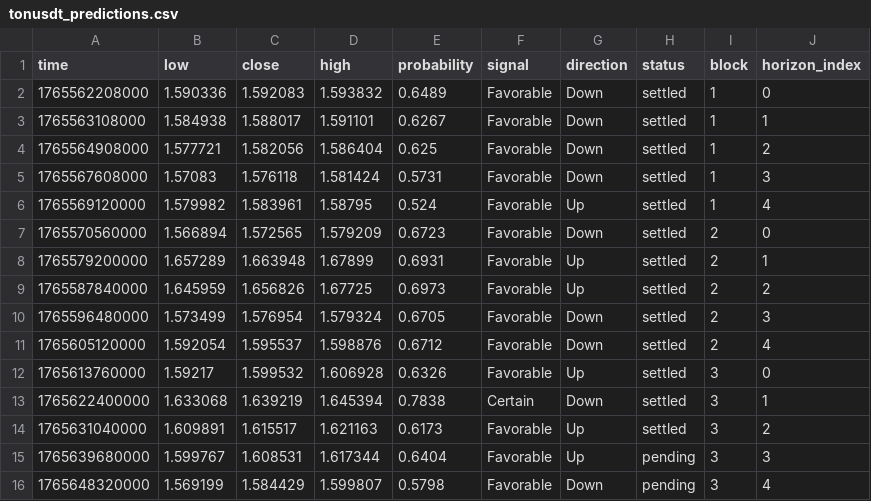
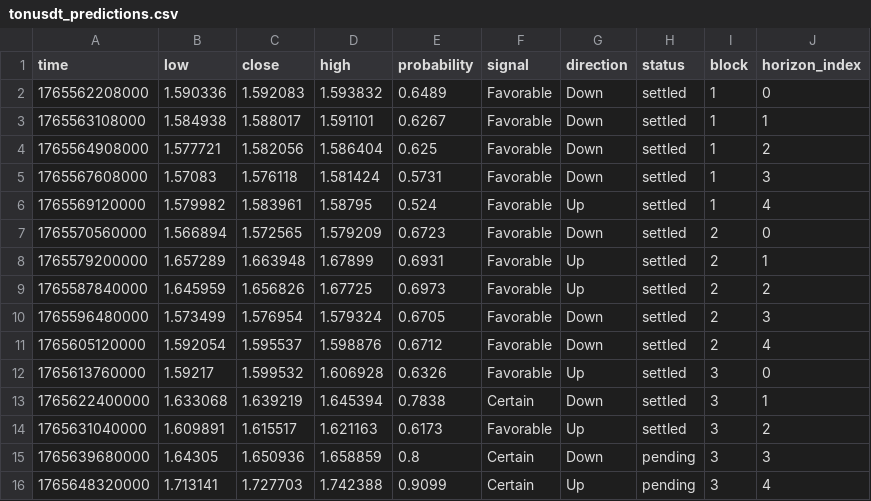
Before and after one commit to Cipherion-Market-Research/abacus-trading-view, a CSV file: data/crypto/tonusdt_predictions.csv, drawn as a sheet.

```diff
--- a/data/crypto/tonusdt_predictions.csv
+++ b/data/crypto/tonusdt_predictions.csv
@@ -14,3 +14,3 @@ time,low,close,high,probability,signal,direction,status,block,horizon_index
 1765631040000,1.609891,1.615517,1.621163,0.6173,Favorable,Up,settled,3,2
-1765639680000,1.599767,1.608531,1.617344,0.6404,Favorable,Up,pending,3,3
-1765648320000,1.569199,1.584429,1.599807,0.5798,Favorable,Down,pending,3,4
+1765639680000,1.64305,1.650936,1.658859,0.8,Certain,Down,pending,3,3
+1765648320000,1.713141,1.727703,1.742388,0.9099,Certain,Up,pending,3,4
```
Also changed, not shown: data/crypto/adausdt_predictions.csv, data/crypto/bnbusdt_predictions.csv, 11 other files.
